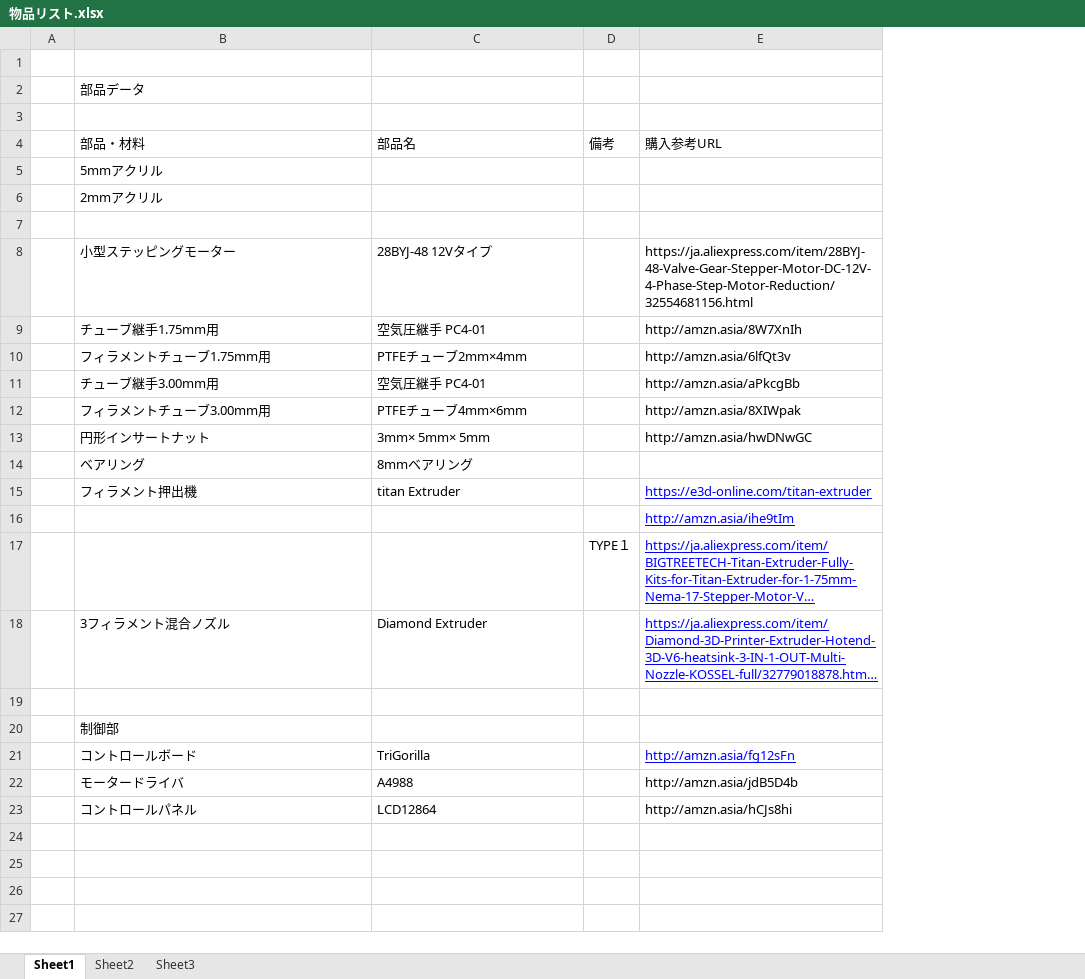
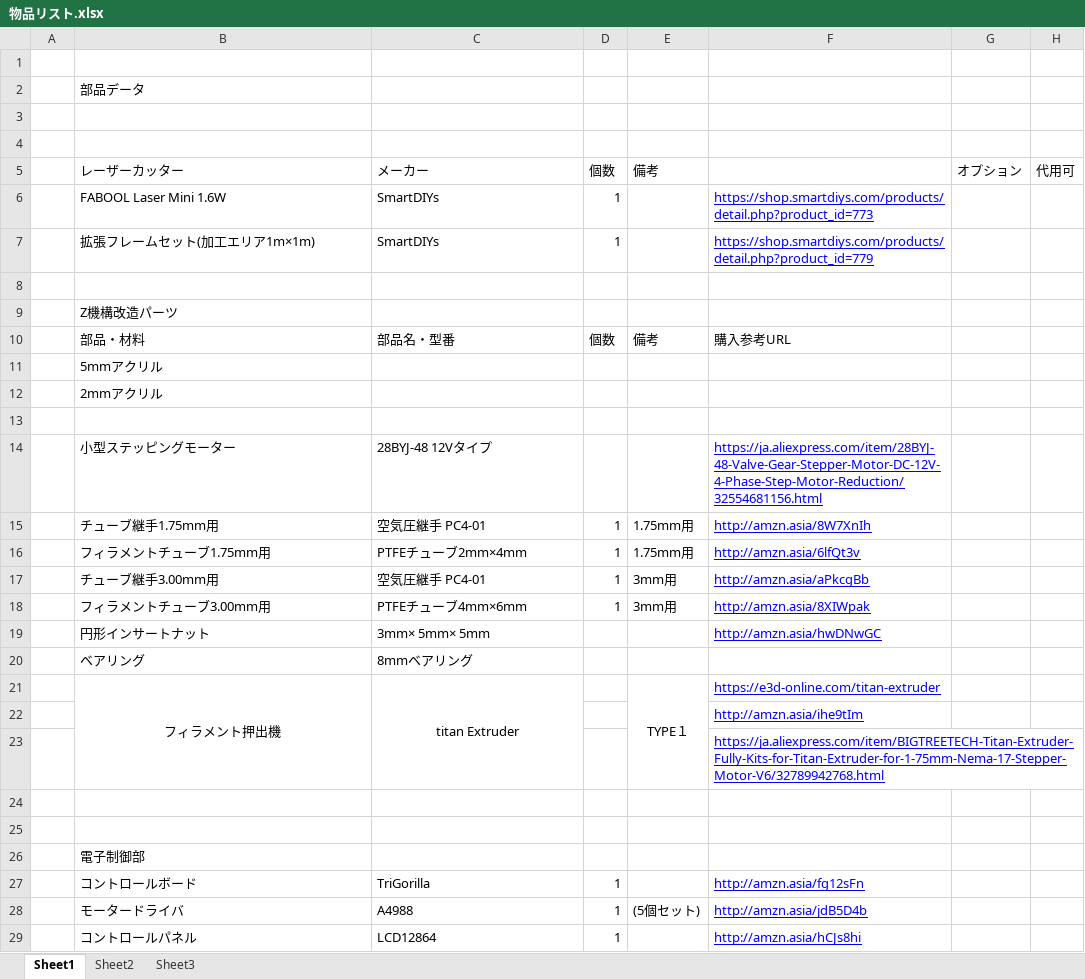
Before and after one commit to alotomo/Vertical-Frame-3Dprinter, an Excel workbook: 物品リスト.xlsx, sheet Sheet1, drawn as a sheet; only a part is shown; long unchanged cells end in …; values as stored, in another font and other column widths than the file's, no borders; removed rows and columns are numbered as before the commit, all else as after; the diff covers the shown part only; the diff names each change by its address in the sheet, - before the commit and + after, or states it on an @@ line.

Commit message:
Add files via upload

```diff
--- a/物品リスト.xlsx (sheet Sheet1)
+++ b/物品リスト.xlsx (sheet Sheet1)
-column D, rows 4-17: 備考 |  |  |  |  |  |  |  |  |  |  |  |  | TYPE１
+column D, rows 10-18: 個数 |  |  |  |  | 1 | 1 | 1 | 1; rows 27-29: all 1
+column E, rows 10-21: 備考 |  |  |  |  | 1.75mm用 | 1.75mm用 | 3mm用 | 3mm用 |  |  | TYPE１; row 28: (5個セット)
+column G, empty
+column H, empty
+row 4: (empty)
+row 5:  | レーザーカッター | メーカー | 個数 | 備考 |  | オプション | 代用可
+row 6:  | FABOOL Laser Mini 1.6W | SmartDIYs | 1 |  | https://shop.smartdiys.com/products/detail.php?product_id=773
+row 7:  | 拡張フレームセット(加工エリア1m×1m) | SmartDIYs | 1 |  | https://shop.smartdiys.com/products/detail.php?product_id=779
+row 8: (empty)
+row 9:  | Z機構改造パーツ
-C10: 部品名
+C10: 部品名・型番
@@ F14:F19 underline: off → on, text colour: black → #0000FF @@
-B21:C21 alignment: left
+B21:C21 alignment: center
+B21:B23 merged
+C21:C23 merged
@@ row 18 moved to row 54: 3フィラメント混合ノズル @@
+row 25: (empty)
-B26: 制御部
+B26: 電子制御部
@@ F28:F29 underline: off → on, text colour: black → #0000FF @@
```
Also changed, not shown: 24 added rows elsewhere in this sheet.
